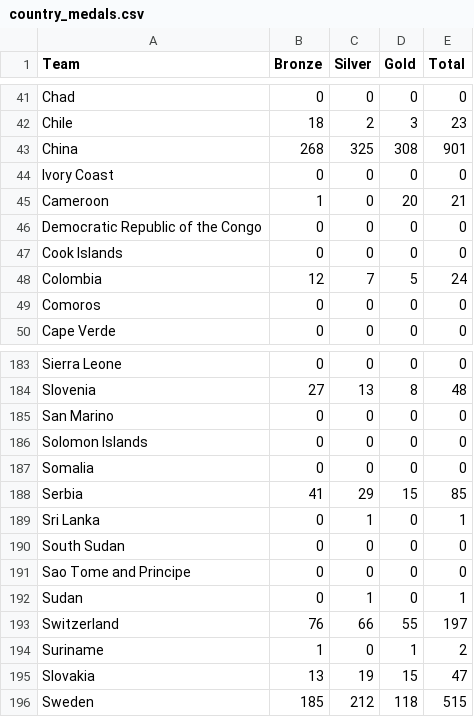
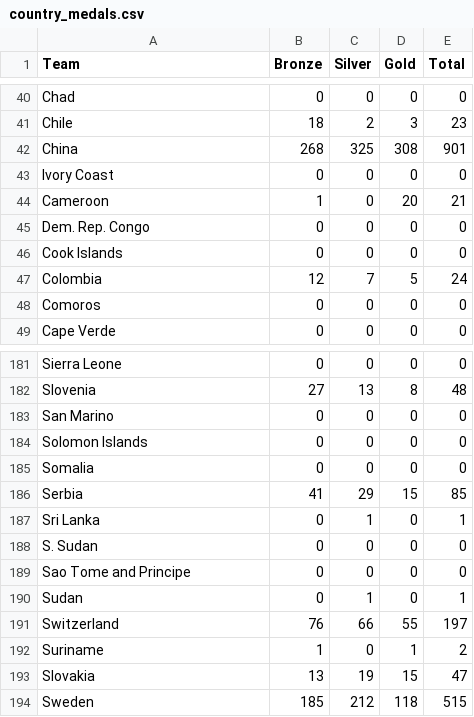
Before and after one commit to caydensim/FIT3179, a CSV file: country_medals.csv, drawn as a sheet; only a part is shown, gaps mark what is left out; the diff covers the shown part only.

```diff
--- a/country_medals.csv
+++ b/country_medals.csv
@@ -45,3 +44,3 @@ Ivory Coast,0,0,0,0
 Cameroon,1,0,20,21
-Democratic Republic of the Congo,0,0,0,0
+Dem. Rep. Congo,0,0,0,0
 Cook Islands,0,0,0,0
@@ -189,3 +187,3 @@ Serbia,41,29,15,85
 Sri Lanka,0,1,0,1
-South Sudan,0,0,0,0
+S. Sudan,0,0,0,0
 Sao Tome and Principe,0,0,0,0
```
Also changed, not shown: 1 added row, 3 removed rows and 4 edited cells elsewhere in this file.
